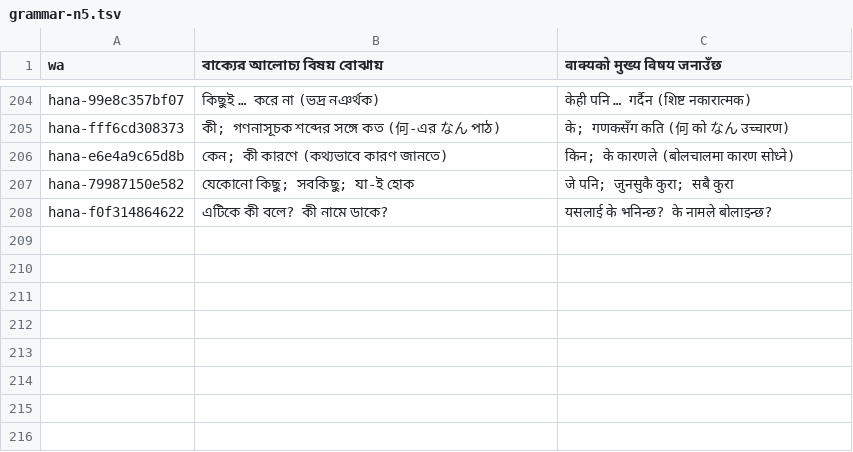
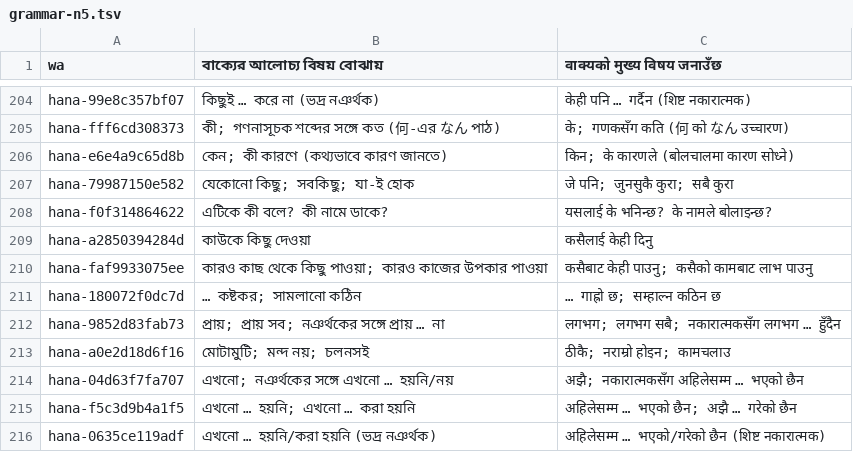
Before and after one commit to Mr04Nazmul/nihongo-path, a TSV file: translations/grammar-n5.tsv, drawn as a sheet; only a part is shown, gaps mark what is left out; the diff names each change by its address in the sheet, - before the commit and + after, or states it on an @@ line.

```diff
--- a/translations/grammar-n5.tsv
+++ b/translations/grammar-n5.tsv
+row 209: hana-a2850394284d | কাউকে কিছু দেওয়া | कसैलाई केही दिनु
+row 210: hana-faf9933075ee | কারও কাছ থেকে কিছু পাওয়া; কারও কাজের উপকার পাওয়া | कसैबाट केही पाउनु; कसैको कामबाट लाभ पाउनु
+row 211: hana-180072f0dc7d | … কষ্টকর; সামলানো কঠিন | … गाह्रो छ; सम्हाल्न कठिन छ
+row 212: hana-9852d83fab73 | প্রায়; প্রায় সব; নঞর্থকের সঙ্গে প্রায় … না | लगभग; लगभग सबै; नकारात्मकसँग लगभग … हुँदैन
+row 213: hana-a0e2d18d6f16 | মোটামুটি; মন্দ নয়; চলনসই | ठीकै; नराम्रो होइन; कामचलाउ
+row 214: hana-04d63f7fa707 | এখনো; নঞর্থকের সঙ্গে এখনো … হয়নি/নয় | अझै; नकारात्मकसँग अहिलेसम्म … भएको छैन
+row 215: hana-f5c3d9b4a1f5 | এখনো … হয়নি; এখনো … করা হয়নি | अहिलेसम्म … भएको छैन; अझै … गरेको छैन
+row 216: hana-0635ce119adf | এখনো … হয়নি/করা হয়নি (ভদ্র নঞর্থক) | अहिलेसम्म … भएको/गरेको छैन (शिष्ट नकारात्मक)
```
Also changed, not shown: 7 other files.
